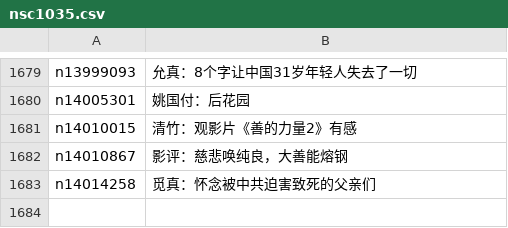
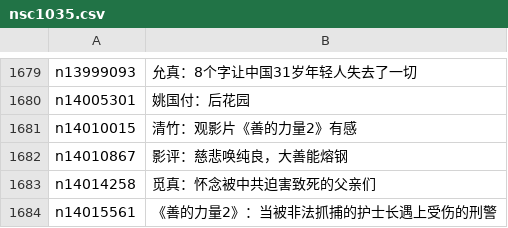
Before and after one commit to epic-marker/epoch-comment, a CSV file: indexes/nsc1035.csv, drawn as a sheet; only a part is shown, gaps mark what is left out; the diff names each change by its address in the sheet, - before the commit and + after, or states it on an @@ line.

```diff
--- a/indexes/nsc1035.csv
+++ b/indexes/nsc1035.csv
+row 1684: n14015561 | 《善的力量2》：当被非法抓捕的护士长遇上受伤的刑警
```
Also changed, not shown: indexes/nsc1025.csv, indexes/nsc993.csv, 20 other files.
